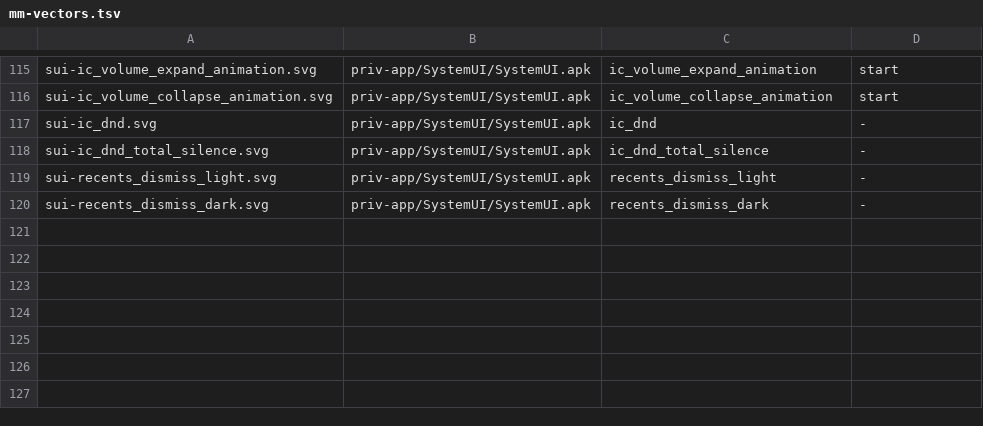
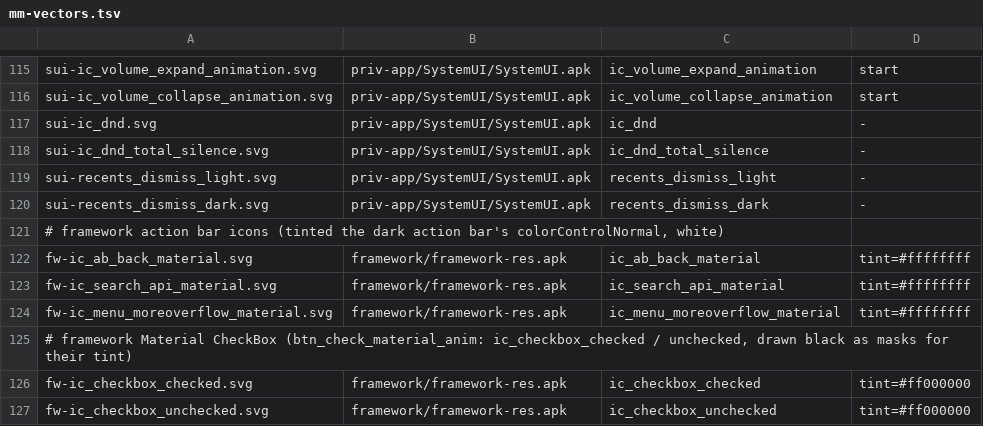
Before and after one commit to szabolevi98/android-simulator, a TSV file: docs/data/mm-vectors.tsv, drawn as a sheet; only a part is shown, gaps mark what is left out; the diff names each change by its address in the sheet, - before the commit and + after, or states it on an @@ line.

Commit message:
Android 6.0.1 Settings from the image's Settings.apk: the dashboard (dashboard_categories.xml cards with their tinted *_alpha icons, the SIM, operator, manufacturer and Home tiles left out as SettingsActivity.updateTilesList does for the 5X, Developer options until turned on, GMS Core's Google tile under Personal) and every preference screen drawn from its res/xml (docs/tools/mm-prefs.py writes mm-settings-data.js, the strings, assets and vectors they name): switches, check boxes, list and text dialogs, nested screens, categories in the accent, Theme.Settings colours. Display follows DisplaySettings (no lift / tap to wake or camera gesture on the 5X; sleep, rotation, daydream and font size summaries as the code sets them), Brightness level opens SystemUI's BrightnessDialog (the dark dialog at the top with the shade's slider).

```diff
--- a/docs/data/mm-vectors.tsv
+++ b/docs/data/mm-vectors.tsv
+row 121: # framework action bar icons (tinted the dark action bar's colorControlNormal, white)
+row 122: fw-ic_ab_back_material.svg | framework/framework-res.apk | ic_ab_back_material | tint=#ffffffff
+row 123: fw-ic_search_api_material.svg | framework/framework-res.apk | ic_search_api_material | tint=#ffffffff
+row 124: fw-ic_menu_moreoverflow_material.svg | framework/framework-res.apk | ic_menu_moreoverflow_material | tint=#ffffffff
+row 125: # framework Material CheckBox (btn_check_material_anim: ic_checkbox_checked / unchecked, drawn black as masks for their tint)
+row 126: fw-ic_checkbox_checked.svg | framework/framework-res.apk | ic_checkbox_checked | tint=#ff000000
+row 127: fw-ic_checkbox_unchecked.svg | framework/framework-res.apk | ic_checkbox_unchecked | tint=#ff000000
```
Also changed, not shown: 48 other files.
